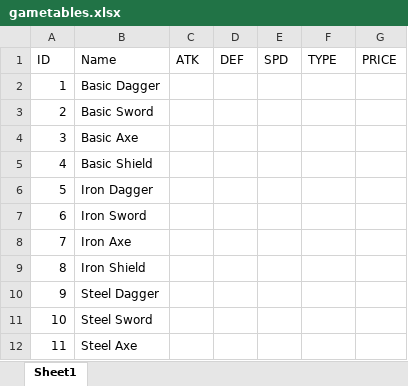
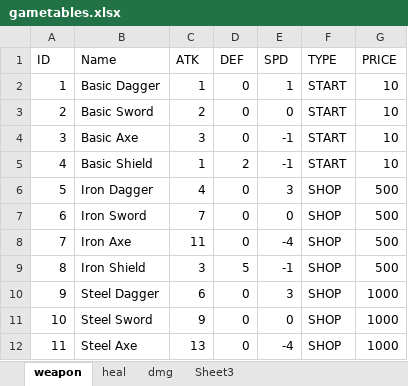
Before and after one commit to h6u3uni/Simple-RPG, an Excel workbook: gametables.xlsx, sheet weapon, drawn as a sheet; only a part is shown; values as stored, in another font and other column widths than the file's, no borders; the diff covers the shown part only; the diff names each change by its address in the sheet, - before the commit and + after, or states it on an @@ line.

```diff
--- a/gametables.xlsx (sheet weapon)
+++ b/gametables.xlsx (sheet weapon)
-sheet tab: Sheet1
+sheet tab: weapon
+sheet tab: heal
+sheet tab: dmg
+sheet tab: Sheet3
-C2 (ATK): (empty)
+C2 (ATK): 1
-D2:D4 (DEF): (empty)
+D2:D4 (DEF): 0
-E2 (SPD): (empty)
+E2 (SPD): 1
-F2:F5 (TYPE): (empty)
+F2:F5 (TYPE): START
-G2:G5 (PRICE): (empty)
+G2:G5 (PRICE): 10
-C3 (ATK): (empty)
+C3 (ATK): 2
-E3 (SPD): (empty)
+E3 (SPD): 0
-C4 (ATK): (empty)
+C4 (ATK): 3
-E4:E5 (SPD): (empty)
+E4:E5 (SPD): -1
-C5 (ATK): (empty)
+C5 (ATK): 1
-D5 (DEF): (empty)
+D5 (DEF): 2
-C6 (ATK): (empty)
+C6 (ATK): 4
-D6:D8 (DEF): (empty)
+D6:D8 (DEF): 0
-E6 (SPD): (empty)
+E6 (SPD): 3
-F6:F12 (TYPE): (empty)
+F6:F12 (TYPE): SHOP
-G6:G9 (PRICE): (empty)
+G6:G9 (PRICE): 500
-C7 (ATK): (empty)
+C7 (ATK): 7
-E7 (SPD): (empty)
+E7 (SPD): 0
-C8 (ATK): (empty)
+C8 (ATK): 11
-E8 (SPD): (empty)
+E8 (SPD): -4
-C9 (ATK): (empty)
+C9 (ATK): 3
-D9 (DEF): (empty)
+D9 (DEF): 5
-E9 (SPD): (empty)
+E9 (SPD): -1
-C10 (ATK): (empty)
+C10 (ATK): 6
-D10:D12 (DEF): (empty)
+D10:D12 (DEF): 0
-E10 (SPD): (empty)
+E10 (SPD): 3
-G10:G12 (PRICE): (empty)
+G10:G12 (PRICE): 1000
-C11 (ATK): (empty)
+C11 (ATK): 9
-E11 (SPD): (empty)
+E11 (SPD): 0
-C12 (ATK): (empty)
+C12 (ATK): 13
-E12 (SPD): (empty)
+E12 (SPD): -4
```
Also changed, not shown: 85 edited cells elsewhere in this sheet, 3 other files.
